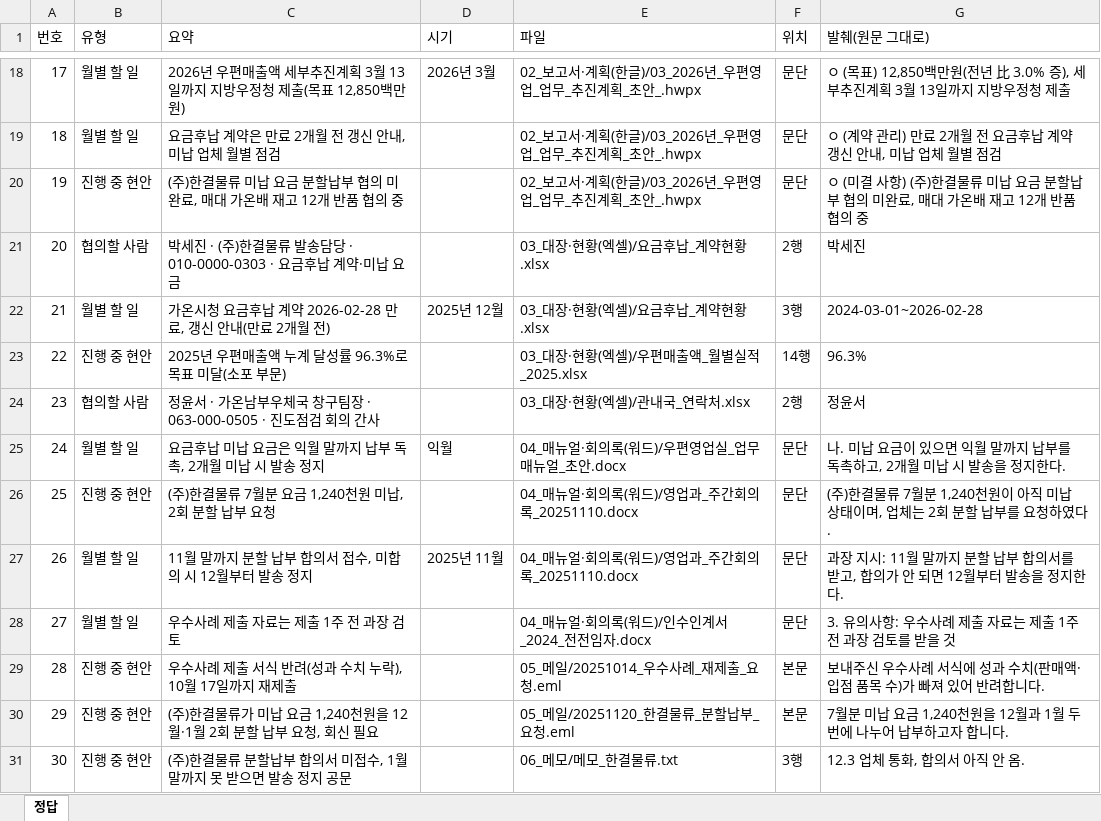
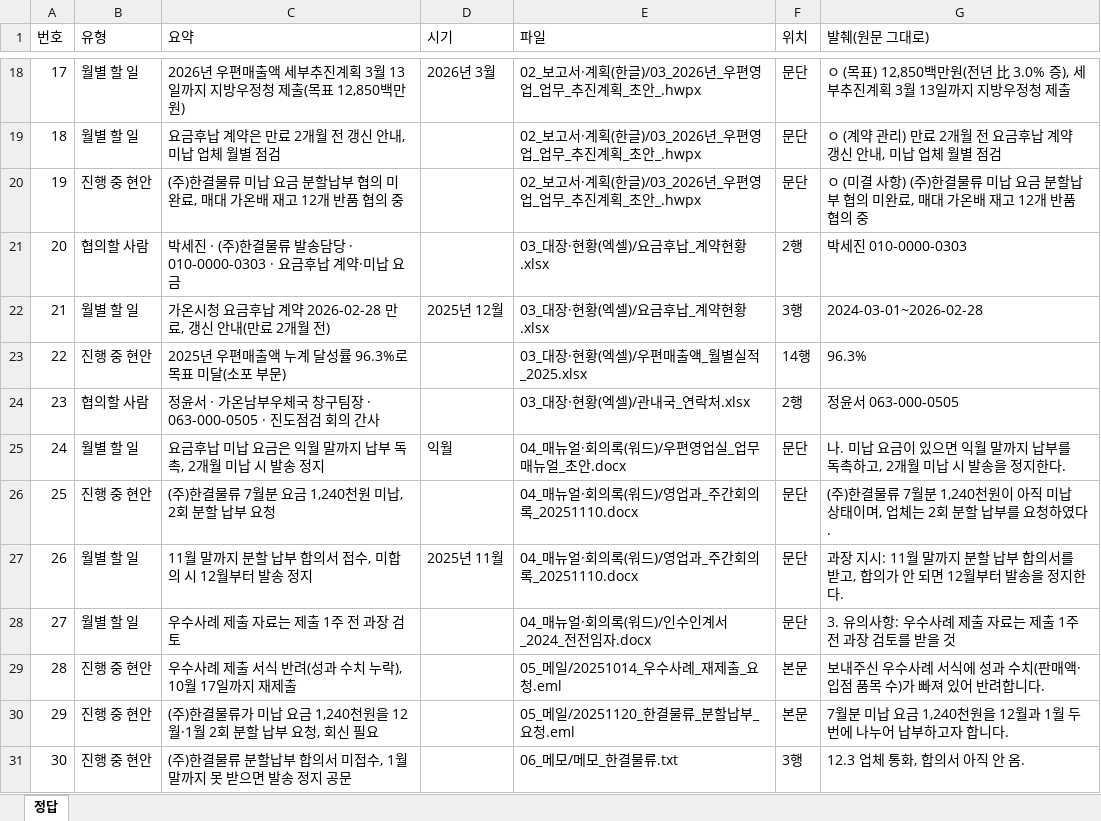
Before and after one commit to four2vi-arch/-, an Excel workbook: 바통/돌다리/모의데이터/정답표.xlsx, sheet 정답, drawn as a sheet; only a part is shown, gaps mark what is left out; values as stored, in another font and other column widths than the file's, no borders; the diff names each change by its address in the sheet, - before the commit and + after, or states it on an @@ line.

```diff
--- a/바통/돌다리/모의데이터/정답표.xlsx (sheet 정답)
+++ b/바통/돌다리/모의데이터/정답표.xlsx (sheet 정답)
-G21 (발췌(원문 그대로)): 박세진
+G21 (발췌(원문 그대로)): 박세진 010-0000-0303
-G24 (발췌(원문 그대로)): 정윤서
+G24 (발췌(원문 그대로)): 정윤서 063-000-0505
```
Also changed, not shown: 바통/돌다리/모의데이터/가온우체국_모의업무폴더/03_대장·현황(엑셀)/관내국_연락처.xlsx, 바통/돌다리/모의데이터/가온우체국_모의업무폴더/03_대장·현황(엑셀)/연간_업무일정_2025.xlsx, 37 other files.
